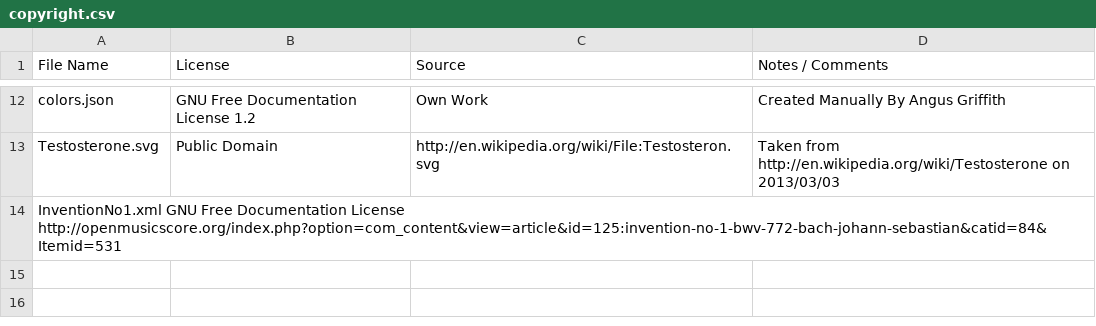
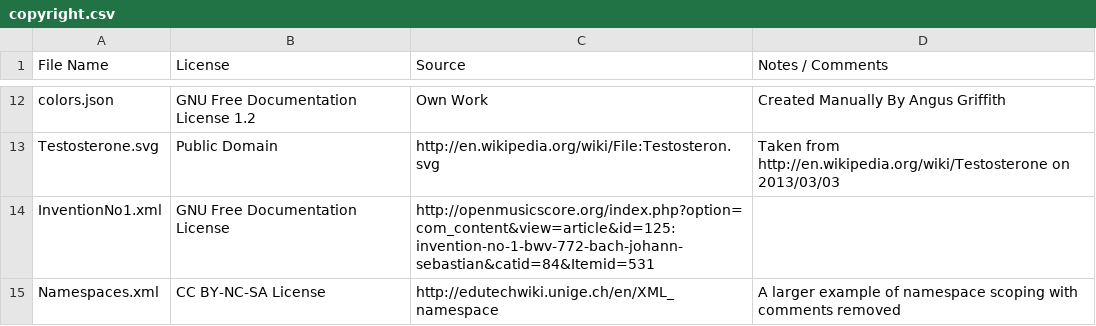
Before and after one commit to mathics/Mathics, a CSV file: mathics/data/ExampleData/copyright.csv, drawn as a sheet; only a part is shown, gaps mark what is left out; removed rows and columns are numbered as before the commit, all else as after; the diff names each change by its address in the sheet, - before the commit and + after, or states it on an @@ line.

Commit message:
support and test cases for namespaces

```diff
--- a/mathics/data/ExampleData/copyright.csv
+++ b/mathics/data/ExampleData/copyright.csv
-row 14: InventionNo1.xml GNU Free Documentation License http://openmusicscore.org/index.php?option=com_content&view=article&id=125:invention-no-1-bwv-772-bach-johann-sebastian&catid=84&Itemid=531
+row 14: InventionNo1.xml | GNU Free Documentation License | http://openmusicscore.org/index.php?option=com_content&view=article&id=125:invention-no-1-bwv-772-bach-johann-sebastian&catid=84&Itemid=531
+row 15: Namespaces.xml | CC BY-NC-SA License | http://edutechwiki.unige.ch/en/XML_namespace | A larger example of namespace scoping with comments removed
```
Also changed, not shown: 3 other files.
